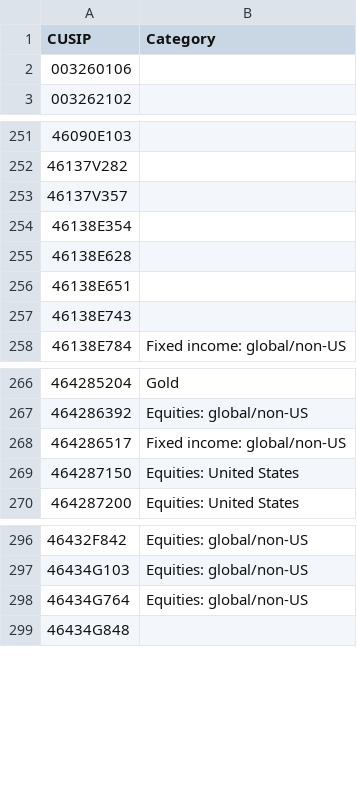
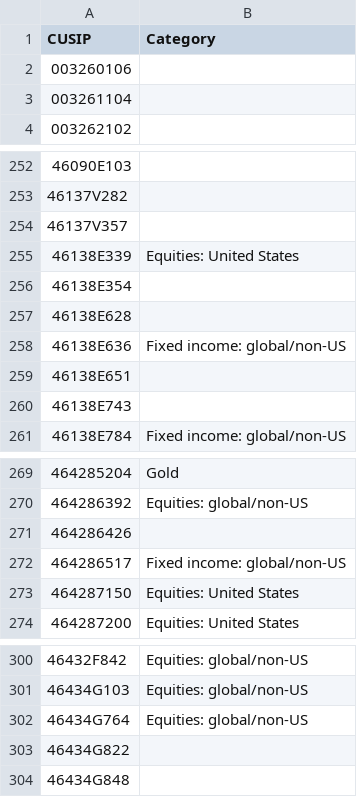
Before and after one commit to bhbarongreenback/uk-reporting-etfs, a CSV file: data/fund-categories.csv, drawn as a sheet; only a part is shown, gaps mark what is left out.

Commit message:
categorizing new funds

```diff
--- a/data/fund-categories.csv
+++ b/data/fund-categories.csv
@@ -2,2 +2,3 @@ CUSIP,Category
 003260106,
+003261104,
 003262102,
@@ -253,4 +254,6 @@ CUSIP,Category
 46137V357,
+46138E339,Equities: United States
 46138E354,
 46138E628,
+46138E636,Fixed income: global/non-US
 46138E651,
@@ -267,2 +270,3 @@ CUSIP,Category
 464286392,Equities: global/non-US
+464286426,
 464286517,Fixed income: global/non-US
@@ -298,2 +302,3 @@ CUSIP,Category
 46434G764,Equities: global/non-US
+46434G822,
 46434G848,
```
